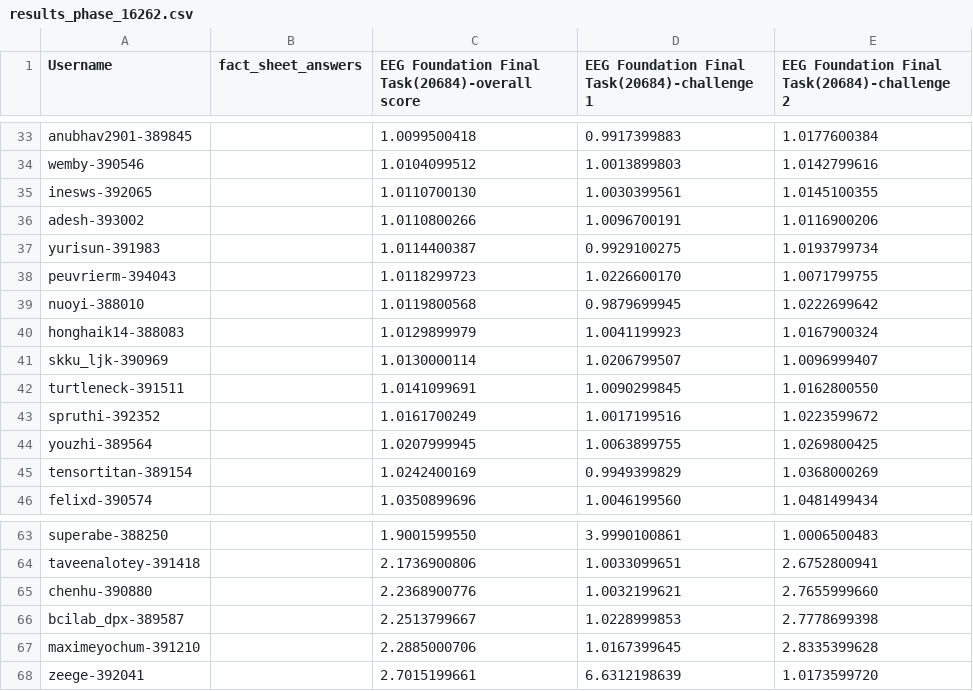
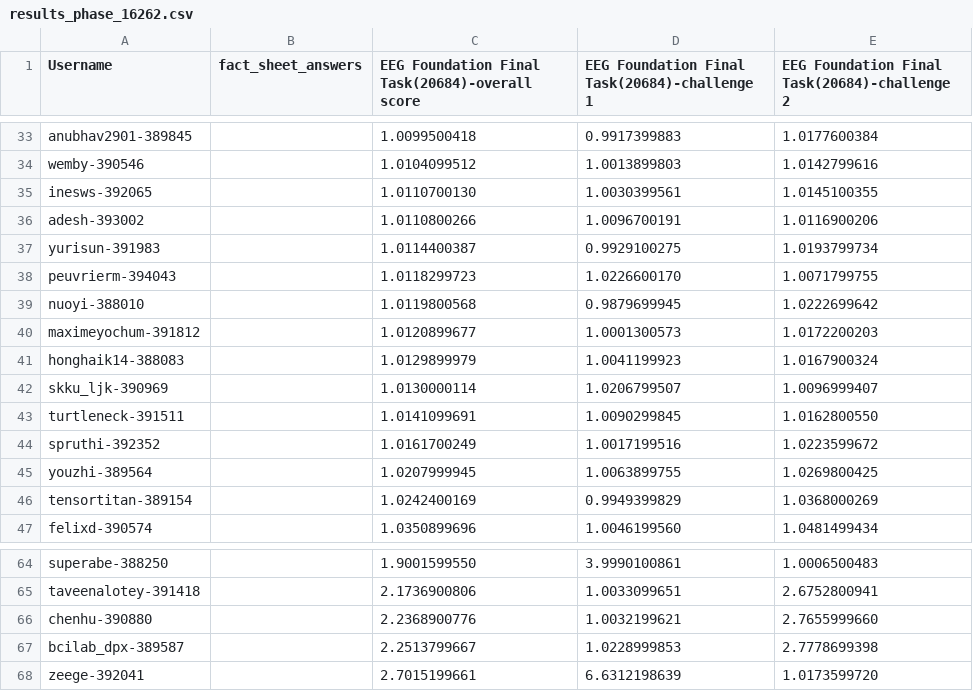
Before and after one commit to eeg2025/eeg2025.github.io, a CSV file: codabench_results/results_phase_16262.csv, drawn as a sheet; only a part is shown, gaps mark what is left out; removed rows and columns are numbered as before the commit, all else as after; the diff names each change by its address in the sheet, - before the commit and + after, or states it on an @@ line.

```diff
--- a/codabench_results/results_phase_16262.csv
+++ b/codabench_results/results_phase_16262.csv
+row 40: maximeyochum-391812 |  | 1.0120899677 | 1.0001300573 | 1.0172200203
-row 67: maximeyochum-391210 |  | 2.2885000706 | 1.0167399645 | 2.8335399628
```
Also changed, not shown: 5 other files.
